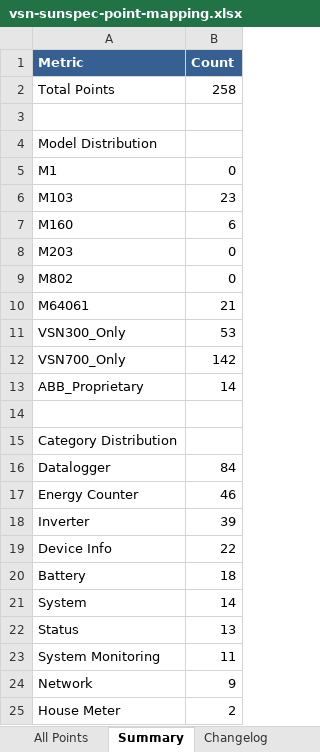
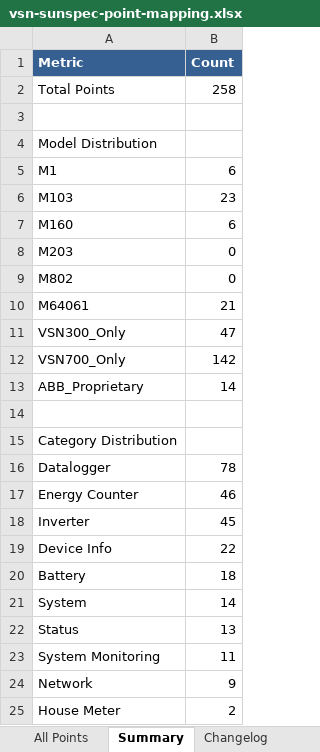
Before and after one commit to alexdelprete/ha-abb-fimer-pvi-vsn-rest, an Excel workbook: scripts/vsn-mapping-generator/output/vsn-sunspec-point-mapping.xlsx, sheet Summary, drawn as a sheet; values as stored, in another font and other column widths than the file's, no borders; the diff names each change by its address in the sheet, - before the commit and + after, or states it on an @@ line.

```diff
--- a/scripts/vsn-mapping-generator/output/vsn-sunspec-point-mapping.xlsx (sheet Summary)
+++ b/scripts/vsn-mapping-generator/output/vsn-sunspec-point-mapping.xlsx (sheet Summary)
-B5 (Count): 0
+B5 (Count): 6
-B11 (Count): 53
+B11 (Count): 47
-B16 (Count): 84
+B16 (Count): 78
-B18 (Count): 39
+B18 (Count): 45
```
Also changed, not shown: sheet All Points, sheet Changelog, scripts/vsn-mapping-generator/data/sunspec/models_workbook.xlsx, 4 other files.
